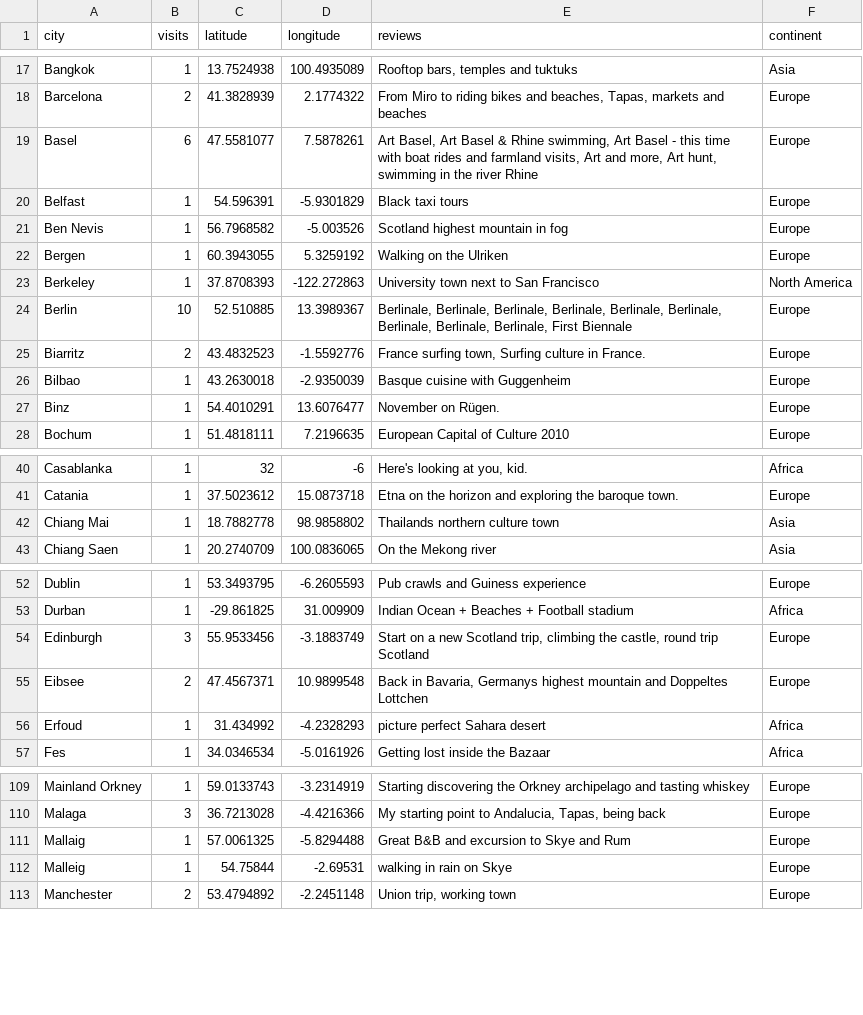
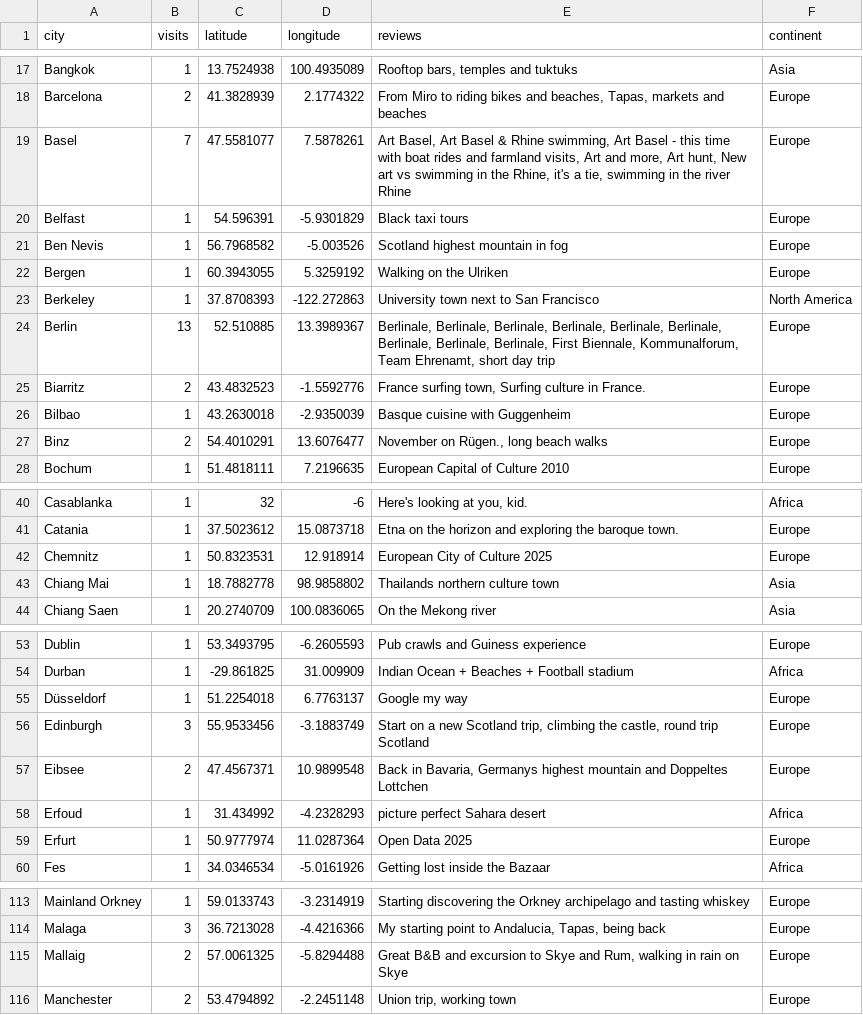
Before and after one commit to UlrikeDetective/UlrikeHerold, a CSV file: Data/mapPlaces.csv, drawn as a sheet; only a part is shown, gaps mark what is left out; the diff covers the shown part only.

```diff
--- a/Data/mapPlaces.csv
+++ b/Data/mapPlaces.csv
@@ -18,3 +18,3 @@
 "Barcelona","2","41.3828939","2.1774322","From Miro to riding bikes and beaches, Tapas, markets and beaches","Europe"
-"Basel","6","47.5581077","7.5878261","Art Basel, Art Basel & Rhine swimming, Art Basel - this time with boat rides and farmland visits, Art and more, Art hunt, swimming in the river Rhine","Europe"
+"Basel","7","47.5581077","7.5878261","Art Basel, Art Basel & Rhine swimming, Art Basel - this time with boat rides and farmland visits, Art and more, Art hunt, New art vs swimming in the Rhine, it's a tie, swimming in the river Rhine","Europe"
 "Belfast","1","54.596391","-5.9301829","Black taxi tours","Europe"
@@ -23,6 +23,6 @@
 "Berkeley","1","37.8708393","-122.272863","University town next to San Francisco","North America"
-"Berlin","10","52.510885","13.3989367","Berlinale, Berlinale, Berlinale, Berlinale, Berlinale, Berlinale, Berlinale, Berlinale, Berlinale, First Biennale","Europe"
+"Berlin","13","52.510885","13.3989367","Berlinale, Berlinale, Berlinale, Berlinale, Berlinale, Berlinale, Berlinale, Berlinale, Berlinale, First Biennale, Kommunalforum, Team Ehrenamt, short day trip","Europe"
 "Biarritz","2","43.4832523","-1.5592776","France surfing town, Surfing culture in France.","Europe"
 "Bilbao","1","43.2630018","-2.9350039","Basque cuisine with Guggenheim","Europe"
-"Binz","1","54.4010291","13.6076477","November on Rügen.","Europe"
+"Binz","2","54.4010291","13.6076477","November on Rügen., long beach walks","Europe"
 "Bochum","1","51.4818111","7.2196635","European Capital of Culture 2010","Europe"
@@ -41,2 +41,3 @@
 "Catania","1","37.5023612","15.0873718","Etna on the horizon and exploring the baroque town.","Europe"
+"Chemnitz","1","50.8323531","12.918914","European City of Culture 2025","Europe"
 "Chiang Mai","1","18.7882778","98.9858802","Thailands northern culture town","Asia"
@@ -53,2 +54,3 @@
 "Durban","1","-29.861825","31.009909","Indian Ocean + Beaches + Football stadium","Africa"
+"Düsseldorf","1","51.2254018","6.7763137","Google my way","Europe"
 "Edinburgh","3","55.9533456","-3.1883749","Start on a new Scotland trip, climbing the castle, round trip Scotland","Europe"
@@ -56,2 +58,3 @@
 "Erfoud","1","31.434992","-4.2328293","picture perfect Sahara desert","Africa"
+"Erfurt","1","50.9777974","11.0287364","Open Data 2025","Europe"
 "Fes","1","34.0346534","-5.0161926","Getting lost inside the Bazaar","Africa"
@@ -110,4 +114,3 @@
 "Malaga","3","36.7213028","-4.4216366","My starting point to Andalucia, Tapas, being back","Europe"
-"Mallaig","1","57.0061325","-5.8294488","Great B&B and excursion to Skye and Rum","Europe"
-"Malleig","1","54.75844","-2.69531","walking in rain on Skye","Europe"
+"Mallaig","2","57.0061325","-5.8294488","Great B&B and excursion to Skye and Rum, walking in rain on Skye","Europe"
 "Manchester","2","53.4794892","-2.2451148","Union trip, working town","Europe"
```
Also changed, not shown: 1 added row and 10 edited cells elsewhere in this file, 3 other files.
